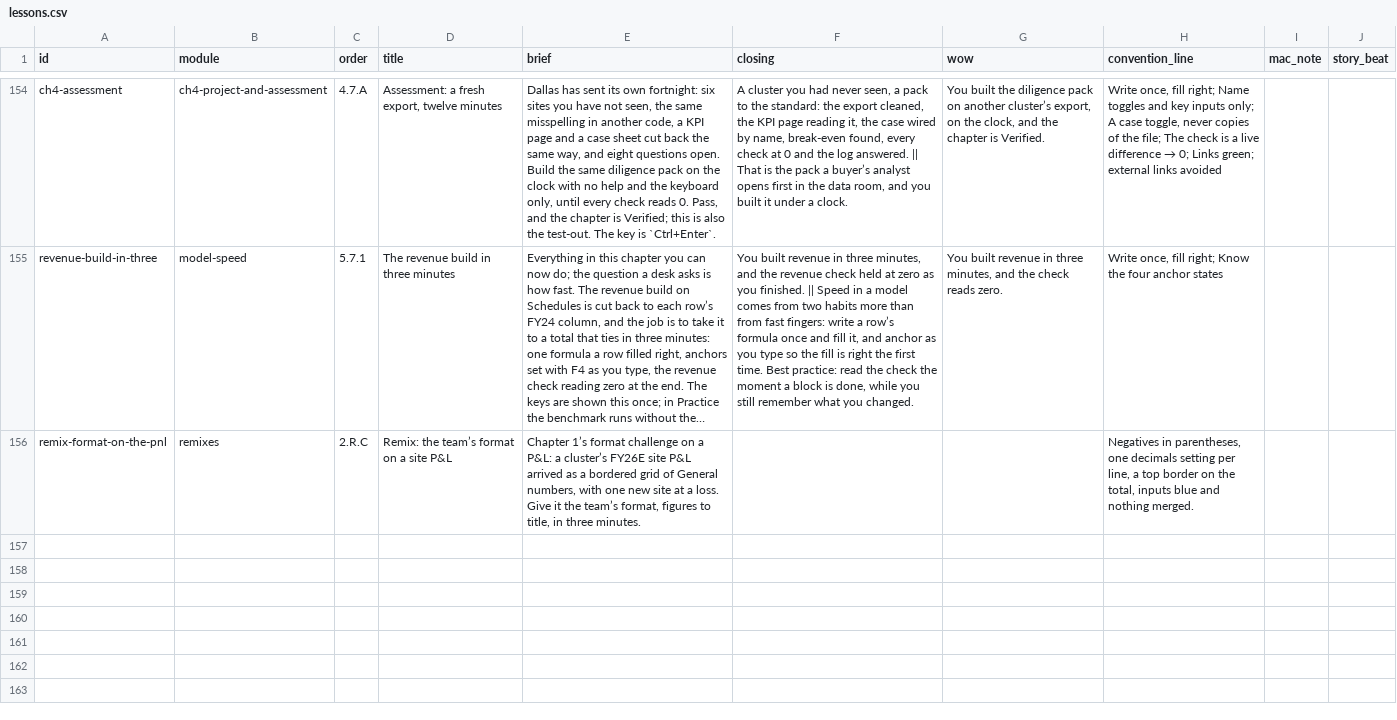
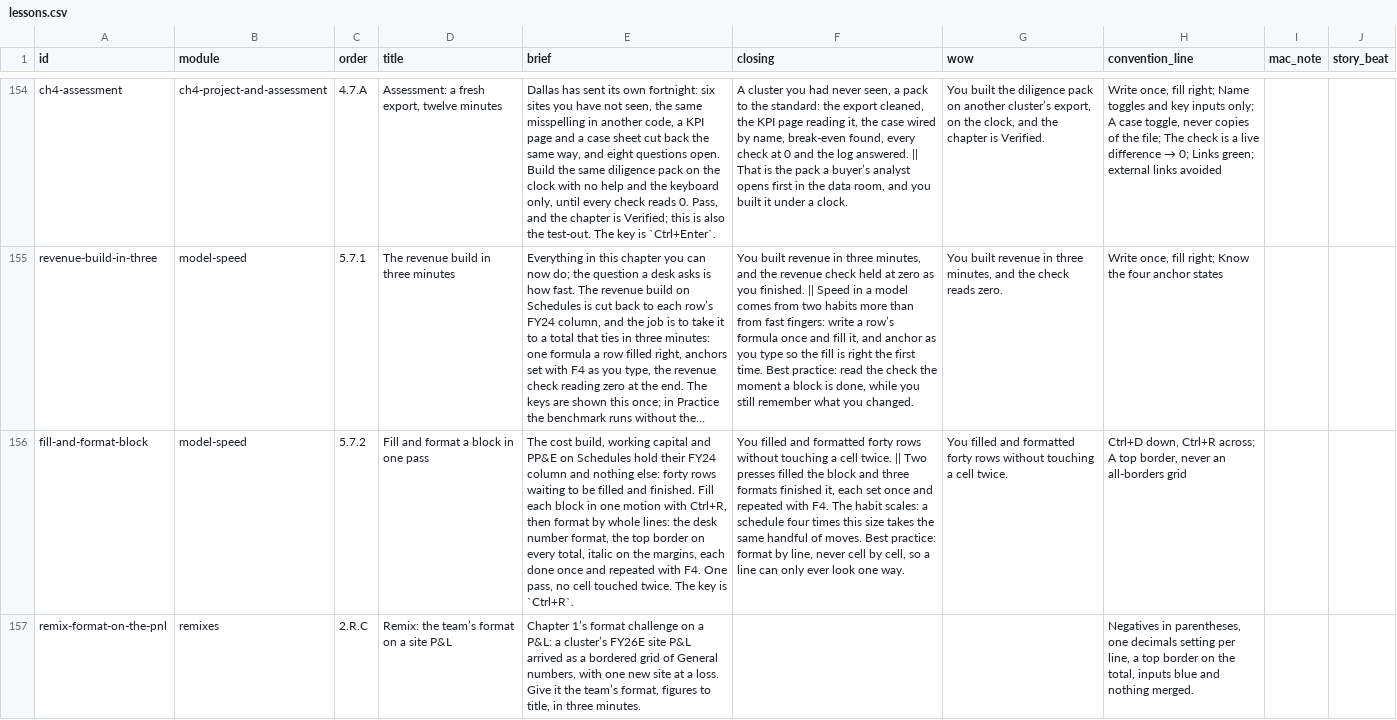
Before and after one commit to rathunter69/Hotkey.gg, a CSV file: app2/content/copy/lessons.csv, drawn as a sheet; only a part is shown, gaps mark what is left out; long unchanged cells end in …; the diff names each change by its address in the sheet, - before the commit and + after, or states it on an @@ line.

```diff
--- a/app2/content/copy/lessons.csv
+++ b/app2/content/copy/lessons.csv
+row 156: fill-and-format-block | model-speed | 5.7.2 | Fill and format a block in one pass | The cost build, working capital and PP&E on Schedules hold their FY24 column and nothing else: forty rows waiting to be filled and finished. Fill each block in one motion with Ctrl+R, then format by whole lines: the desk number format, the top border on every total, italic on the margins, each done once and repeated with F4. One pass, no cell touched twice. The key is `Ctrl+R`. | You filled and formatted forty rows without touching a cell twice. || Two presses filled the block and three formats finished it, each set once and repeated with F4. The habit scales: a schedule four times this size takes the same handful of moves. Best practice: format by line, never cell by cell, so a line can only ever look one way. | You filled and formatted forty rows without touching a cell twice. | Ctrl+D down, Ctrl+R across; A top border, never an all-borders grid
```
Also changed, not shown: app2/content/copy/goals.csv, 7 other files.
